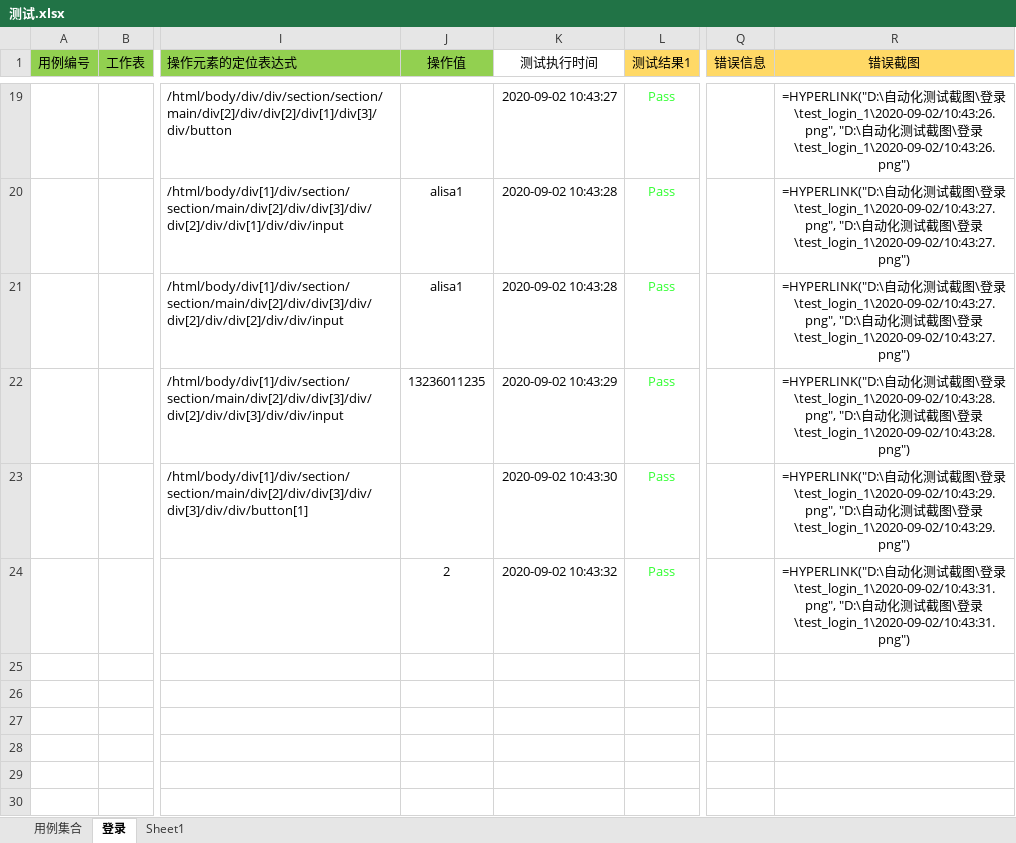
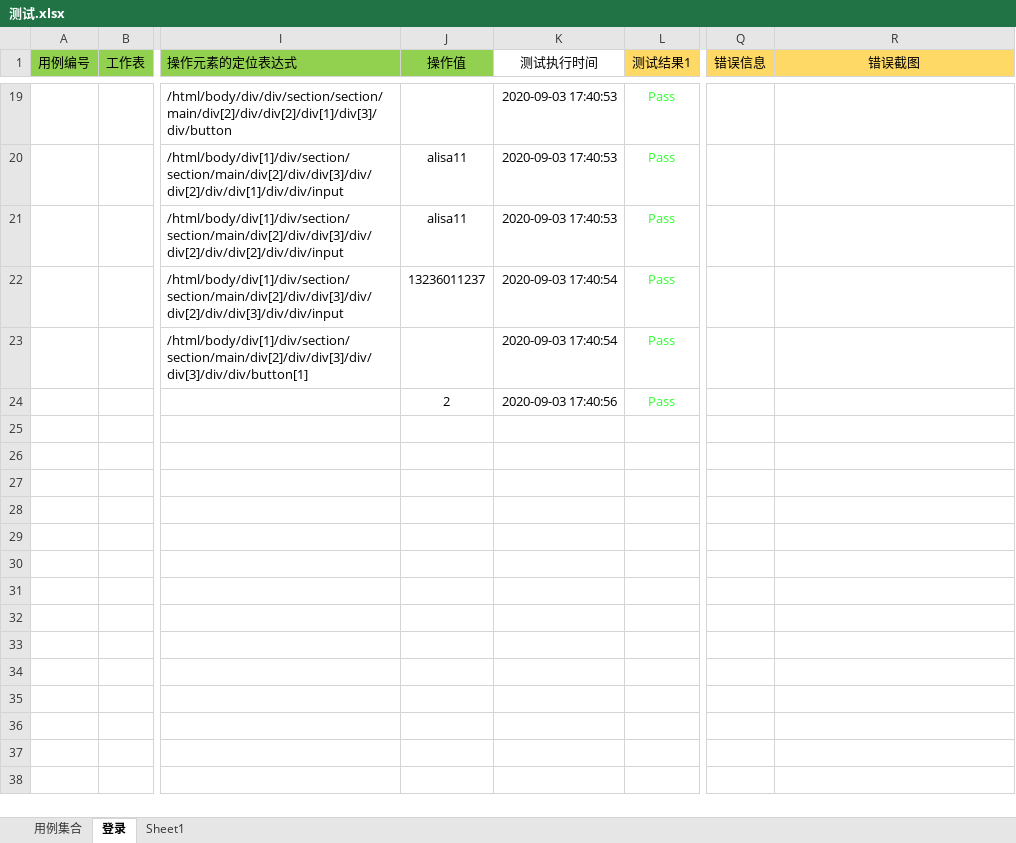
Before and after one commit to gaoyuan-TS/AutoTest, an Excel workbook: exceltemplate/测试.xlsx, sheet 登录, drawn as a sheet; only a part is shown, gaps mark what is left out; values as stored, in another font and other column widths than the file's, no borders; formulas without a stored value are shown as written; the diff covers the shown part only; the diff names each change by its address in the sheet, - before the commit and + after, or states it on an @@ line.

```diff
--- a/exceltemplate/测试.xlsx (sheet 登录)
+++ b/exceltemplate/测试.xlsx (sheet 登录)
-K19 (测试执行时间): 2020-09-02 10:43:27
+K19 (测试执行时间): 2020-09-03 17:40:53
-R19 (错误截图): =HYPERLINK("D:\自动化测试截图\登录\test_login_1\2020-09-02/10:43:26.png", "D:\自动化测试截图\登录\test_login_1\2020-09-02/10:43:26.png")
+R19 (错误截图): (empty)
-J20:J21 (操作值): alisa1
+J20:J21 (操作值): alisa11
-K20:K21 (测试执行时间): 2020-09-02 10:43:28
+K20:K21 (测试执行时间): 2020-09-03 17:40:53
-R20:R21 (错误截图): =HYPERLINK("D:\自动化测试截图\登录\test_login_1\2020-09-02/10:43:27.png", "D:\自动化测试截图\登录\test_login_1\2020-09-02/10:43:27.png")
+R20:R21 (错误截图): (empty)
-J22 (操作值): 13236011235
+J22 (操作值): 13236011237
-K22 (测试执行时间): 2020-09-02 10:43:29
+K22 (测试执行时间): 2020-09-03 17:40:54
-R22 (错误截图): =HYPERLINK("D:\自动化测试截图\登录\test_login_1\2020-09-02/10:43:28.png", "D:\自动化测试截图\登录\test_login_1\2020-09-02/10:43:28.png")
+R22 (错误截图): (empty)
-K23 (测试执行时间): 2020-09-02 10:43:30
+K23 (测试执行时间): 2020-09-03 17:40:54
-R23 (错误截图): =HYPERLINK("D:\自动化测试截图\登录\test_login_1\2020-09-02/10:43:29.png", "D:\自动化测试截图\登录\test_login_1\2020-09-02/10:43:29.png")
+R23 (错误截图): (empty)
-K24 (测试执行时间): 2020-09-02 10:43:32
+K24 (测试执行时间): 2020-09-03 17:40:56
-R24 (错误截图): =HYPERLINK("D:\自动化测试截图\登录\test_login_1\2020-09-02/10:43:31.png", "D:\自动化测试截图\登录\test_login_1\2020-09-02/10:43:31.png")
+R24 (错误截图): (empty)
```
Also changed, not shown: 34 edited cells elsewhere in this sheet, sheet 用例集合, 4 other files.
